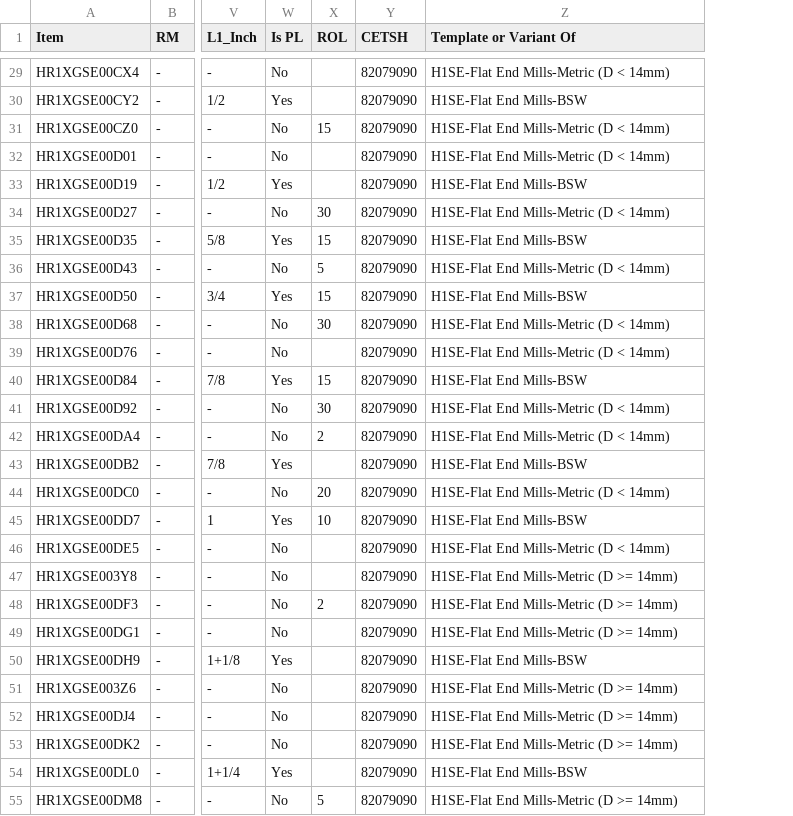
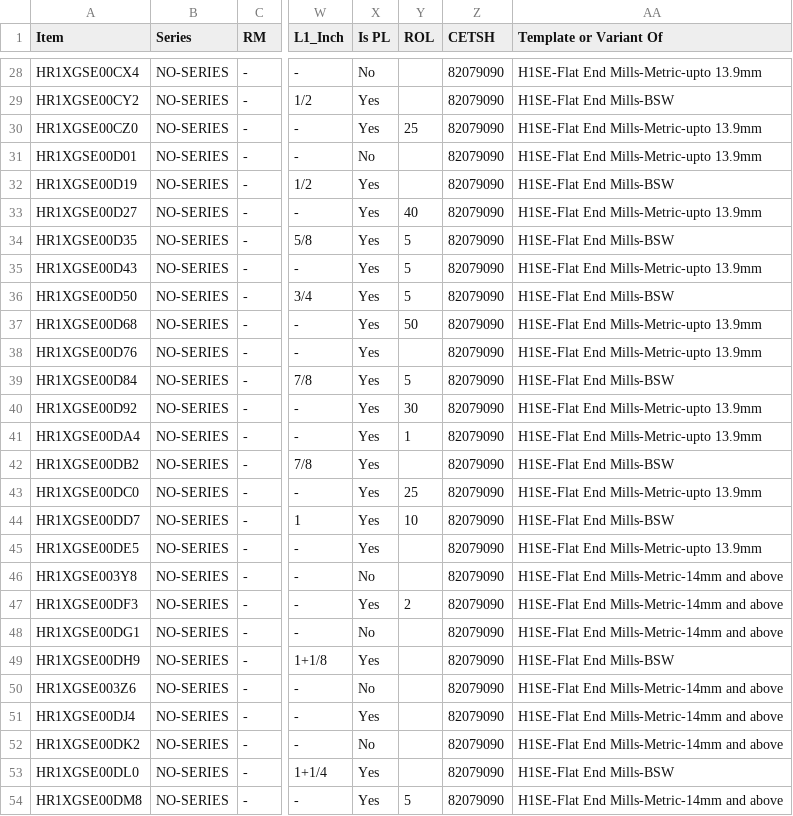
Before and after one commit to rigpl-all/rigpl_data, a CSV file: item_master/HSS Flat End Mills.csv, drawn as a sheet; only a part is shown, gaps mark what is left out; addresses are those after the commit; the diff covers the shown part only; the diff names each change by its address in the sheet, - before the commit and + after, or states it on an @@ line.

Commit message:
Updated ROL for HSS Flat End Mills

```diff
--- a/item_master/HSS Flat End Mills.csv
+++ b/item_master/HSS Flat End Mills.csv
+column B (Series), rows 28-54: all NO-SERIES
-AA28 (Template or Variant Of): H1SE-Flat End Mills-Metric (D < 14mm)
+AA28 (Template or Variant Of): H1SE-Flat End Mills-Metric-upto 13.9mm
-X30 (Is PL): No
+X30 (Is PL): Yes
-Y30 (ROL): 15
+Y30 (ROL): 25
-AA30:AA31 (Template or Variant Of): H1SE-Flat End Mills-Metric (D < 14mm)
+AA30:AA31 (Template or Variant Of): H1SE-Flat End Mills-Metric-upto 13.9mm
-X33 (Is PL): No
+X33 (Is PL): Yes
-Y33 (ROL): 30
+Y33 (ROL): 40
-AA33 (Template or Variant Of): H1SE-Flat End Mills-Metric (D < 14mm)
+AA33 (Template or Variant Of): H1SE-Flat End Mills-Metric-upto 13.9mm
-Y34 (ROL): 15
+Y34 (ROL): 5
-X35 (Is PL): No
+X35 (Is PL): Yes
-AA35 (Template or Variant Of): H1SE-Flat End Mills-Metric (D < 14mm)
+AA35 (Template or Variant Of): H1SE-Flat End Mills-Metric-upto 13.9mm
-Y36 (ROL): 15
+Y36 (ROL): 5
-X37:X38 (Is PL): No
+X37:X38 (Is PL): Yes
-Y37 (ROL): 30
+Y37 (ROL): 50
-AA37:AA38 (Template or Variant Of): H1SE-Flat End Mills-Metric (D < 14mm)
+AA37:AA38 (Template or Variant Of): H1SE-Flat End Mills-Metric-upto 13.9mm
-Y39 (ROL): 15
+Y39 (ROL): 5
-X40:X41 (Is PL): No
+X40:X41 (Is PL): Yes
-AA40:AA41 (Template or Variant Of): H1SE-Flat End Mills-Metric (D < 14mm)
+AA40:AA41 (Template or Variant Of): H1SE-Flat End Mills-Metric-upto 13.9mm
-Y41 (ROL): 2
+Y41 (ROL): 1
-X43 (Is PL): No
+X43 (Is PL): Yes
-Y43 (ROL): 20
+Y43 (ROL): 25
-AA43 (Template or Variant Of): H1SE-Flat End Mills-Metric (D < 14mm)
+AA43 (Template or Variant Of): H1SE-Flat End Mills-Metric-upto 13.9mm
-X45 (Is PL): No
+X45 (Is PL): Yes
-AA45 (Template or Variant Of): H1SE-Flat End Mills-Metric (D < 14mm)
+AA45 (Template or Variant Of): H1SE-Flat End Mills-Metric-upto 13.9mm
-AA46:AA48 (Template or Variant Of): H1SE-Flat End Mills-Metric (D >= 14mm)
+AA46:AA48 (Template or Variant Of): H1SE-Flat End Mills-Metric-14mm and above
-X47 (Is PL): No
+X47 (Is PL): Yes
-AA50:AA52 (Template or Variant Of): H1SE-Flat End Mills-Metric (D >= 14mm)
+AA50:AA52 (Template or Variant Of): H1SE-Flat End Mills-Metric-14mm and above
-X51 (Is PL): No
+X51 (Is PL): Yes
-X54 (Is PL): No
+X54 (Is PL): Yes
-AA54 (Template or Variant Of): H1SE-Flat End Mills-Metric (D >= 14mm)
+AA54 (Template or Variant Of): H1SE-Flat End Mills-Metric-14mm and above
```
Also changed, not shown: 2 removed rows and 74 edited cells elsewhere in this file.
